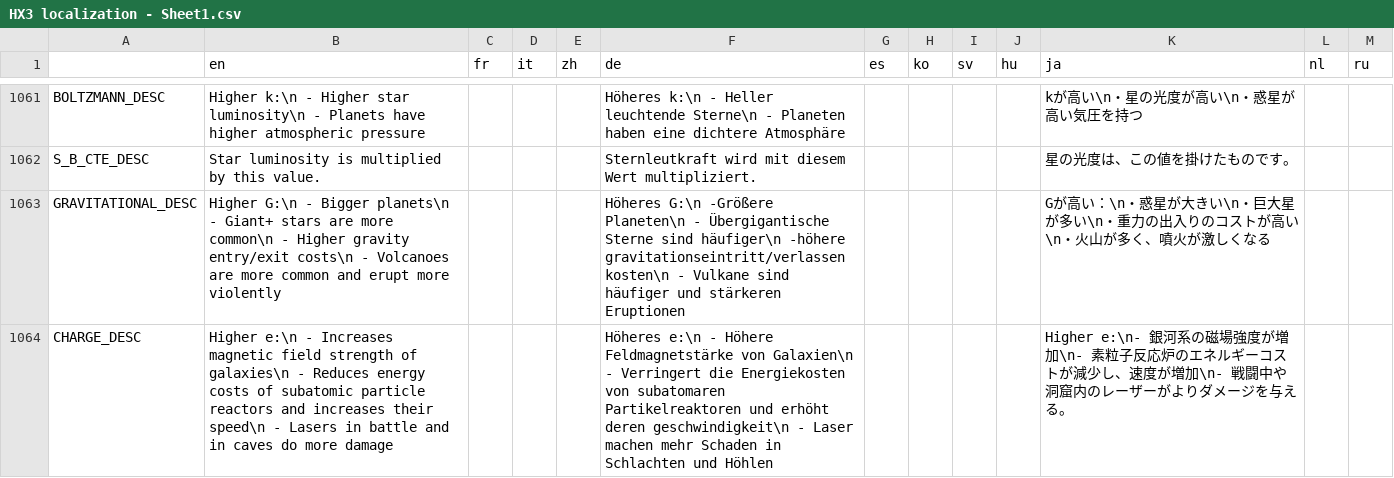
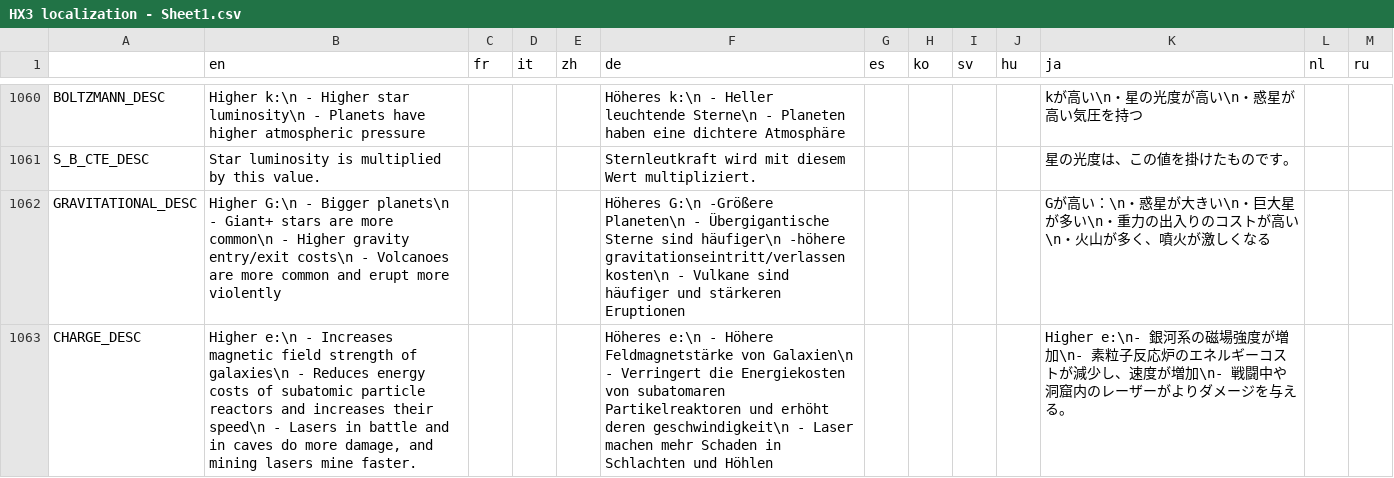
Before and after one commit to Apple0726/helixteus-3, a CSV file: Text/HX3 localization - Sheet1.csv, drawn as a sheet; only a part is shown, gaps mark what is left out; the diff covers the shown part only.

```diff
--- a/Text/HX3 localization - Sheet1.csv
+++ b/Text/HX3 localization - Sheet1.csv
@@ -1063,2 +1062,2 @@ S_B_CTE_DESC,Star luminosity is multiplied by this value.,,,,Sternleutkraft wird
 GRAVITATIONAL_DESC,Higher G:\n - Bigger planets\n - Giant+ stars are more common\n - Higher gravity entry/exit costs\n - Volcanoes are more common and erupt more violently,,,,Höheres G:\n -Größere Planeten\n - Übergigantische Sterne sind häufiger\n -höhere gravitationseintritt/verlassen kosten\n - Vulkane sind häufiger und stärkeren Eruptionen,,,,,Gが高い：\n・惑星が大きい\n・巨大星が多い\n・重力の出入りのコストが高い\n・火山が多く、噴火が激しくなる,,
-CHARGE_DESC,Higher e:\n - Increases magnetic field strength of galaxies\n - Reduces energy costs of subatomic particle reactors and increases their speed\n - Lasers in battle and in caves do more damage,,,,Höheres e:\n - Höhere Feldmagnetstärke von Galaxien\n - Verringert die Energiekosten von subatomaren Partikelreaktoren und erhöht deren geschwindigkeit\n - Laser machen mehr Schaden in Schlachten und Höhlen,,,,,Higher e:\n- 銀河系の磁場強度が増加\n- 素粒子反応炉のエネルギーコストが減少し、速度が増加\n- 戦闘中や洞窟内のレーザーがよりダメージを与える。,,
+CHARGE_DESC,"Higher e:\n - Increases magnetic field strength of galaxies\n - Reduces energy costs of subatomic particle reactors and increases their speed\n - Lasers in battle and in caves do more damage, and mining lasers mine faster.",,,,Höheres e:\n - Höhere Feldmagnetstärke von Galaxien\n - Verringert die Energiekosten von subatomaren Partikelreaktoren und erhöht deren geschwindigkeit\n - Laser machen mehr Schaden in Schlachten und Höhlen,,,,,Higher e:\n- 銀河系の磁場強度が増加\n- 素粒子反応炉のエネルギーコストが減少し、速度が増加\n- 戦闘中や洞窟内のレーザーがよりダメージを与える。,,
```
Also changed, not shown: 1 added row, 1 removed row and 3 edited cells elsewhere in this file, 28 other files.
